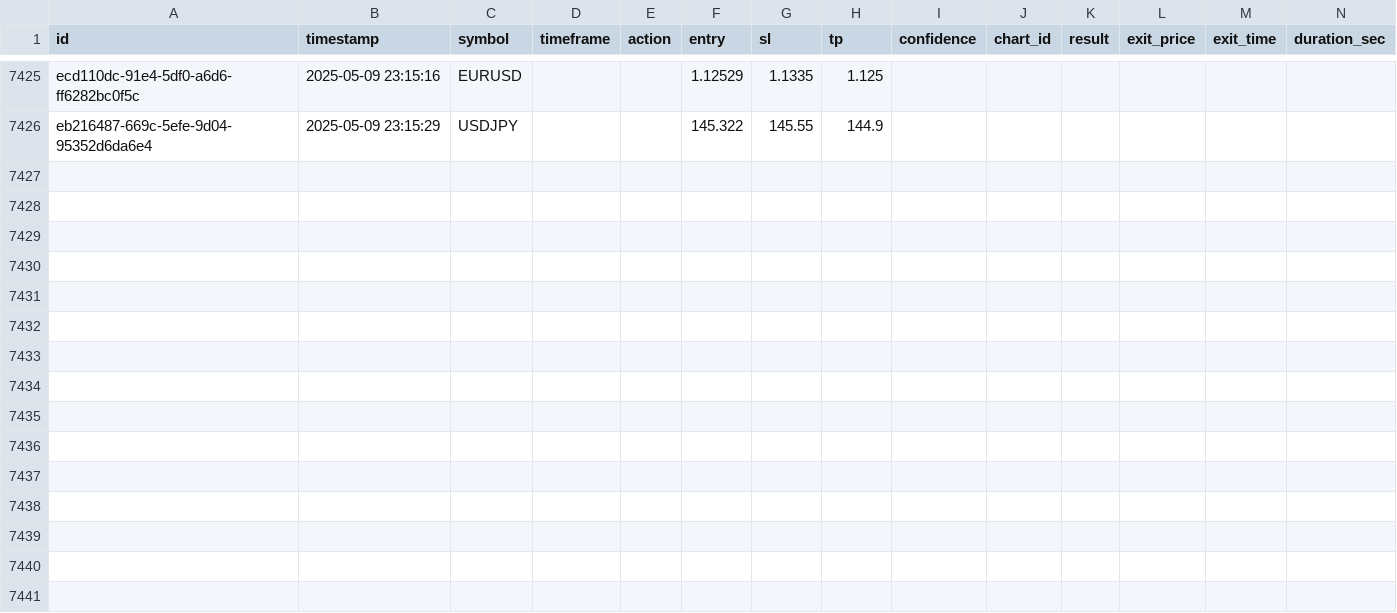
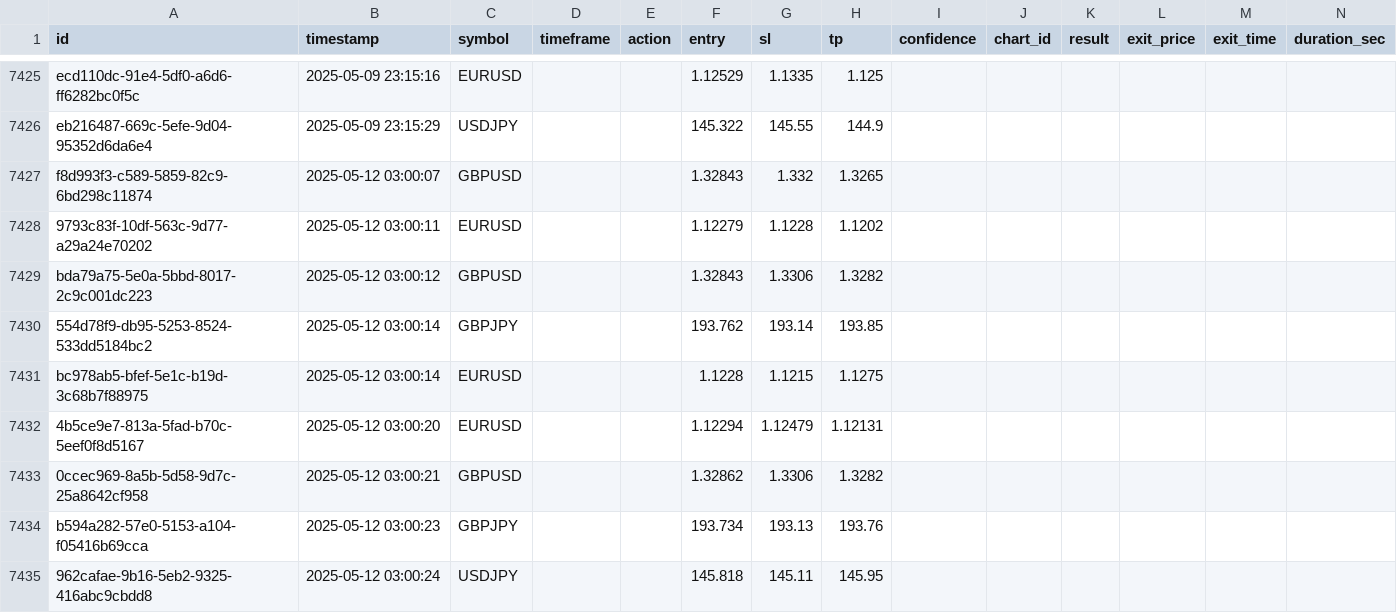
Before and after one commit to SGTWOBBLE23/Genesis_Algo, a CSV file: logs/trade_log.csv, drawn as a sheet; only a part is shown, gaps mark what is left out; rows hold the shown columns only; the diff names each change by its address in the sheet, - before the commit and + after, or states it on an @@ line.

```diff
--- a/logs/trade_log.csv
+++ b/logs/trade_log.csv
+row 7427: f8d993f3-c589-5859-82c9-6bd298c11874 | 2025-05-12 03:00:07 | GBPUSD |  |  | 1.32843 | 1.332 | 1.3265
+row 7428: 9793c83f-10df-563c-9d77-a29a24e70202 | 2025-05-12 03:00:11 | EURUSD |  |  | 1.12279 | 1.1228 | 1.1202
+row 7429: bda79a75-5e0a-5bbd-8017-2c9c001dc223 | 2025-05-12 03:00:12 | GBPUSD |  |  | 1.32843 | 1.3306 | 1.3282
+row 7430: 554d78f9-db95-5253-8524-533dd5184bc2 | 2025-05-12 03:00:14 | GBPJPY |  |  | 193.762 | 193.14 | 193.85
+row 7431: bc978ab5-bfef-5e1c-b19d-3c68b7f88975 | 2025-05-12 03:00:14 | EURUSD |  |  | 1.1228 | 1.1215 | 1.1275
+row 7432: 4b5ce9e7-813a-5fad-b70c-5eef0f8d5167 | 2025-05-12 03:00:20 | EURUSD |  |  | 1.12294 | 1.12479 | 1.12131
+row 7433: 0ccec969-8a5b-5d58-9d7c-25a8642cf958 | 2025-05-12 03:00:21 | GBPUSD |  |  | 1.32862 | 1.3306 | 1.3282
+row 7434: b594a282-57e0-5153-a104-f05416b69cca | 2025-05-12 03:00:23 | GBPJPY |  |  | 193.734 | 193.13 | 193.76
+row 7435: 962cafae-9b16-5eb2-9325-416abc9cbdd8 | 2025-05-12 03:00:24 | USDJPY |  |  | 145.818 | 145.11 | 145.95
```
Also changed, not shown: 2 other files.
